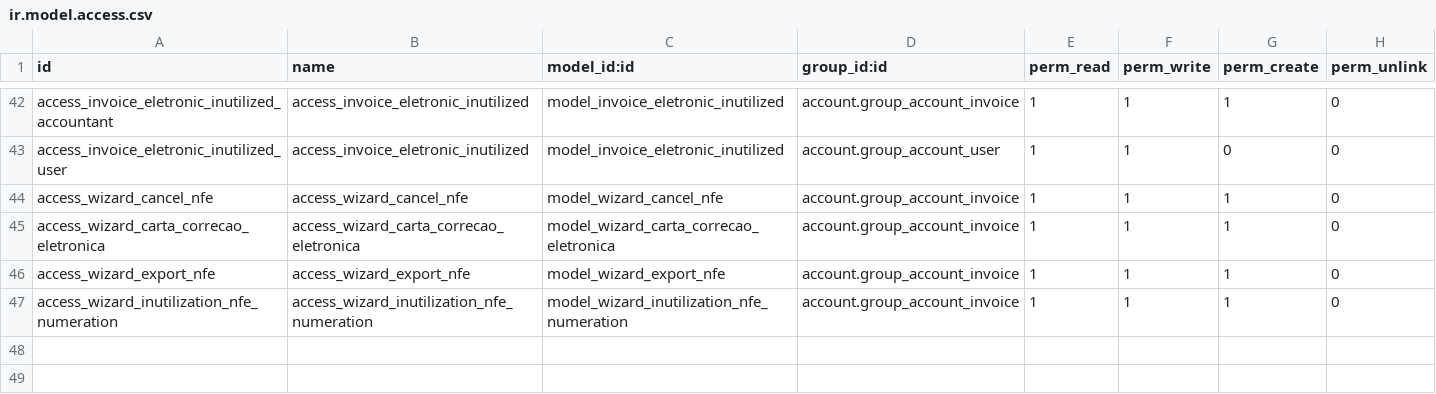
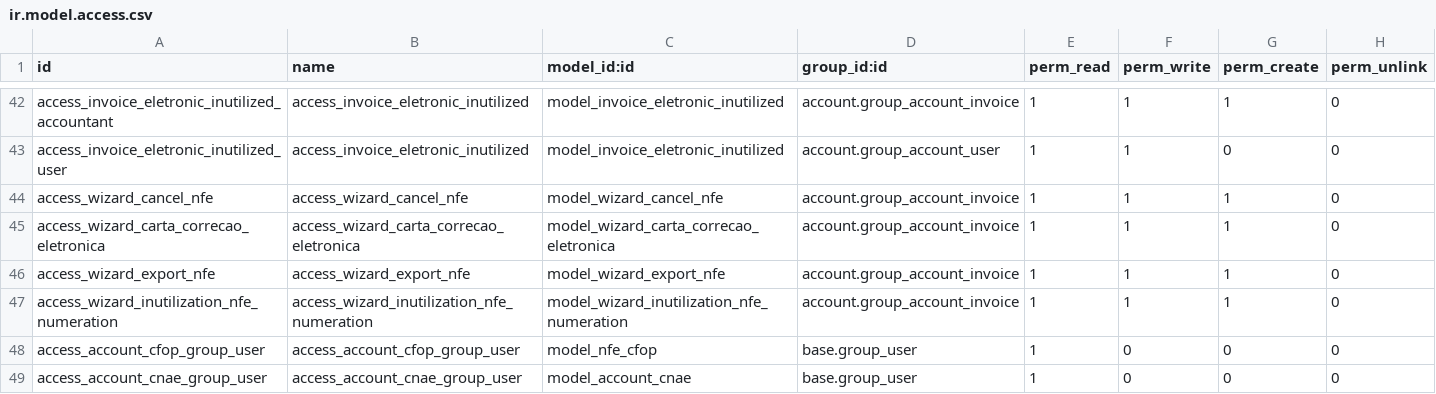
Before and after one commit to gigaglobal/gigaodoo14Brasil, a CSV file: l10n_br_eletronic_document/security/ir.model.access.csv, drawn as a sheet; only a part is shown, gaps mark what is left out; the diff names each change by its address in the sheet, - before the commit and + after, or states it on an @@ line.

```diff
--- a/l10n_br_eletronic_document/security/ir.model.access.csv
+++ b/l10n_br_eletronic_document/security/ir.model.access.csv
+row 48: access_account_cfop_group_user | access_account_cfop_group_user | model_nfe_cfop | base.group_user | 1 | 0 | 0 | 0
+row 49: access_account_cnae_group_user | access_account_cnae_group_user | model_account_cnae | base.group_user | 1 | 0 | 0 | 0
```
Also changed, not shown: l10n_br_account/security/ir.model.access.csv, 13 other files.
